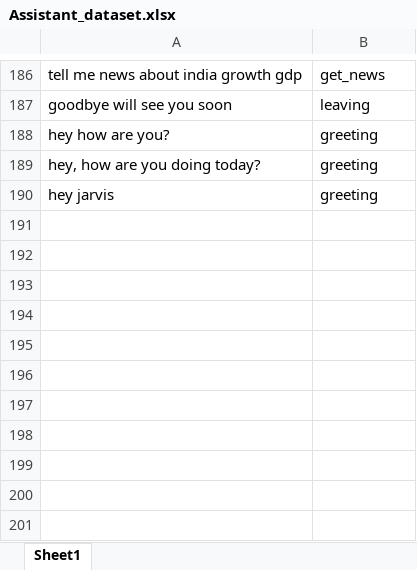
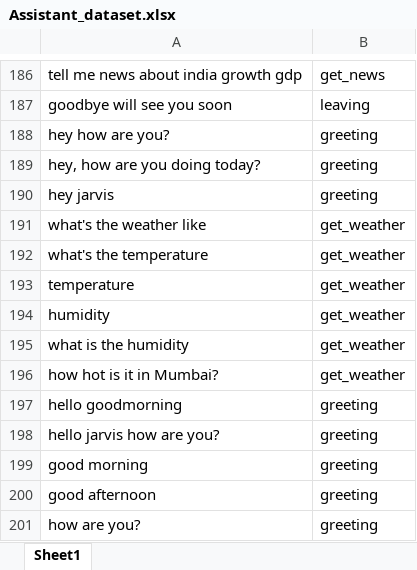
Before and after one commit to parthvichare/Virtual-assistant, an Excel workbook: Assistant_dataset.xlsx, sheet Sheet1, drawn as a sheet; only a part is shown, gaps mark what is left out; values as stored, in another font and other column widths than the file's, no borders; the diff names each change by its address in the sheet, - before the commit and + after, or states it on an @@ line.

```diff
--- a/Assistant_dataset.xlsx (sheet Sheet1)
+++ b/Assistant_dataset.xlsx (sheet Sheet1)
+row 191: what's the weather like | get_weather
+row 192: what's the temperature | get_weather
+row 193: temperature | get_weather
+row 194: humidity | get_weather
+row 195: what is the humidity | get_weather
+row 196: how hot is it in Mumbai? | get_weather
+row 197: hello goodmorning | greeting
+row 198: hello jarvis how are you? | greeting
+row 199: good morning | greeting
+row 200: good afternoon | greeting
+row 201: how are you? | greeting
```
Also changed, not shown: 1 other file.
